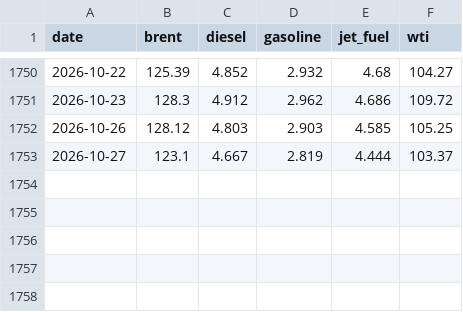
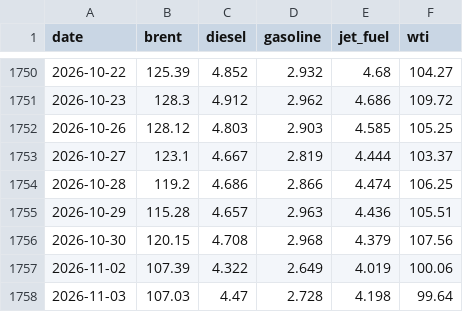
Before and after one commit to jmagomez/b3-derivatives-dashboard, a CSV file: data/eia.csv, drawn as a sheet; only a part is shown, gaps mark what is left out; the diff names each change by its address in the sheet, - before the commit and + after, or states it on an @@ line.

```diff
--- a/data/eia.csv
+++ b/data/eia.csv
+row 1754: 2026-10-28 | 119.2 | 4.686 | 2.866 | 4.474 | 106.25
+row 1755: 2026-10-29 | 115.28 | 4.657 | 2.963 | 4.436 | 105.51
+row 1756: 2026-10-30 | 120.15 | 4.708 | 2.968 | 4.379 | 107.56
+row 1757: 2026-11-02 | 107.39 | 4.322 | 2.649 | 4.019 | 100.06
+row 1758: 2026-11-03 | 107.03 | 4.47 | 2.728 | 4.198 | 99.64
```
Also changed, not shown: data/bcb/ptax_venda.csv, 5 other files.
